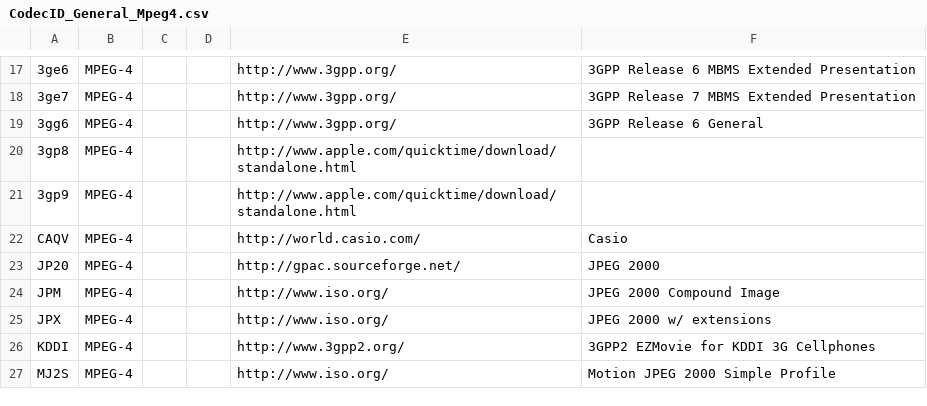
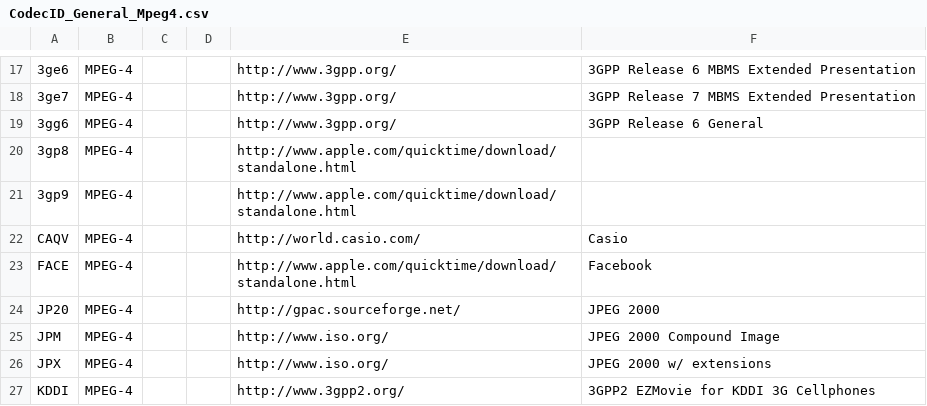
Before and after one commit to beppec56/MediaInfo-git_svn, a CSV file: Source/Ressource/Text/DataBase/CodecID_General_Mpeg4.csv, drawn as a sheet; only a part is shown, gaps mark what is left out; the shorter side is filled out with more unchanged rows; the diff names each change by its address in the sheet, - before the commit and + after, or states it on an @@ line.

```diff
--- a/Source/Ressource/Text/DataBase/CodecID_General_Mpeg4.csv
+++ b/Source/Ressource/Text/DataBase/CodecID_General_Mpeg4.csv
+row 23: FACE | MPEG-4 |  |  | http://www.apple.com/quicktime/download/standalone.html | Facebook
```
Also changed, not shown: Source/Ressource/Text/DataBase/Format.csv, Source/Ressource/Text/Stream/Audio.csv, 18 other files.
